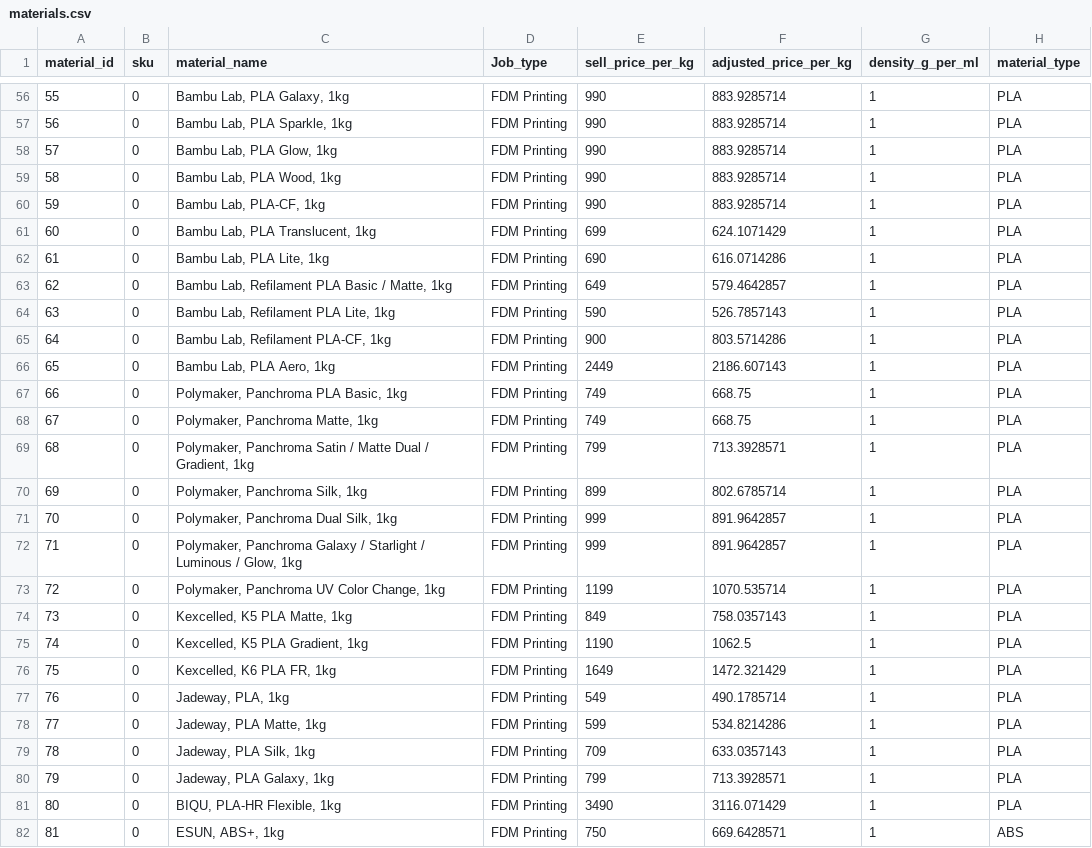
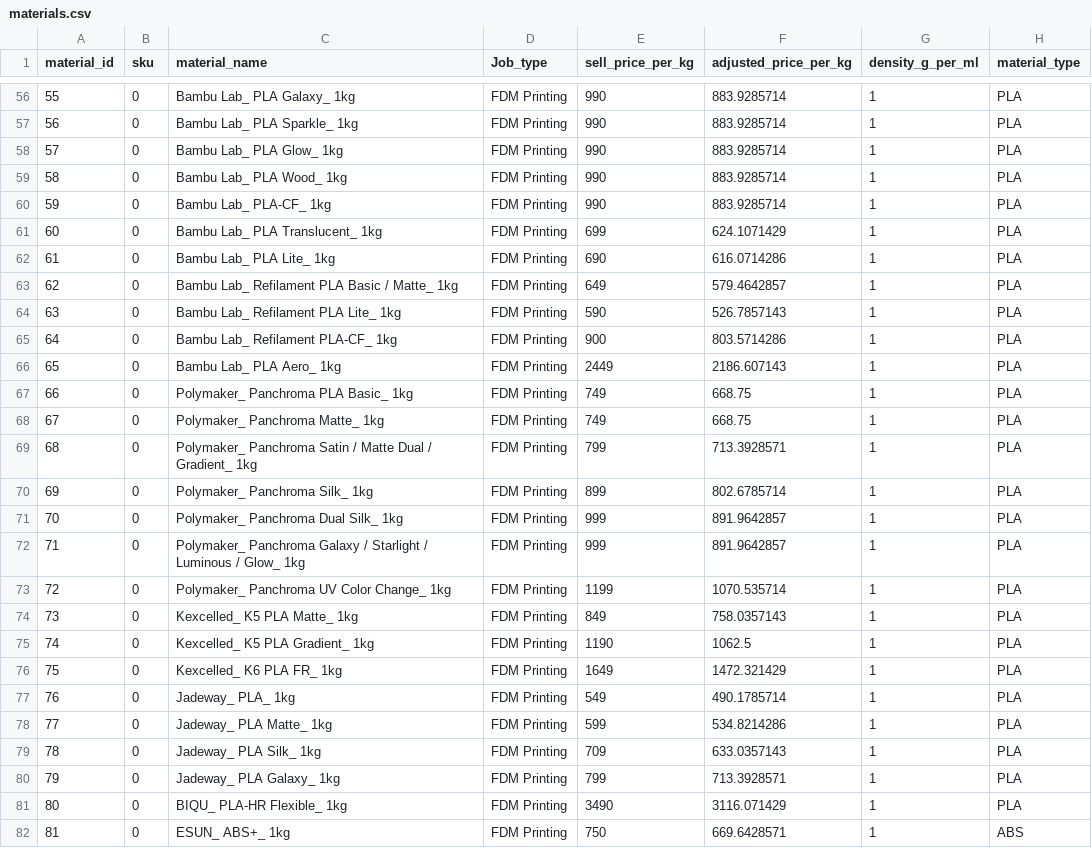
Before and after one commit to S-Guitones-JassenHarris/v5, a CSV file: data/materials.csv, drawn as a sheet; only a part is shown, gaps mark what is left out; the diff covers the shown part only.

```diff
--- a/data/materials.csv
+++ b/data/materials.csv
@@ -56,27 +56,27 @@ material_id,sku,material_name,Job_type,sell_price_per_kg,adjusted_price_per_kg,d
-55,0,"Bambu Lab, PLA Galaxy, 1kg",FDM Printing,990,883.9285714,1,PLA
-56,0,"Bambu Lab, PLA Sparkle, 1kg",FDM Printing,990,883.9285714,1,PLA
-57,0,"Bambu Lab, PLA Glow, 1kg",FDM Printing,990,883.9285714,1,PLA
-58,0,"Bambu Lab, PLA Wood, 1kg",FDM Printing,990,883.9285714,1,PLA
-59,0,"Bambu Lab, PLA-CF, 1kg",FDM Printing,990,883.9285714,1,PLA
-60,0,"Bambu Lab, PLA Translucent, 1kg",FDM Printing,699,624.1071429,1,PLA
-61,0,"Bambu Lab, PLA Lite, 1kg",FDM Printing,690,616.0714286,1,PLA
-62,0,"Bambu Lab, Refilament PLA Basic / Matte, 1kg",FDM Printing,649,579.4642857,1,PLA
-63,0,"Bambu Lab, Refilament PLA Lite, 1kg",FDM Printing,590,526.7857143,1,PLA
-64,0,"Bambu Lab, Refilament PLA-CF, 1kg",FDM Printing,900,803.5714286,1,PLA
-65,0,"Bambu Lab, PLA Aero, 1kg",FDM Printing,2449,2186.607143,1,PLA
-66,0,"Polymaker, Panchroma PLA Basic, 1kg",FDM Printing,749,668.75,1,PLA
-67,0,"Polymaker, Panchroma Matte, 1kg",FDM Printing,749,668.75,1,PLA
-68,0,"Polymaker, Panchroma Satin / Matte Dual / Gradient, 1kg",FDM Printing,799,713.3928571,1,PLA
-69,0,"Polymaker, Panchroma Silk, 1kg",FDM Printing,899,802.6785714,1,PLA
-70,0,"Polymaker, Panchroma Dual Silk, 1kg",FDM Printing,999,891.9642857,1,PLA
-71,0,"Polymaker, Panchroma Galaxy / Starlight / Luminous / Glow, 1kg",FDM Printing,999,891.9642857,1,PLA
-72,0,"Polymaker, Panchroma UV Color Change, 1kg",FDM Printing,1199,1070.535714,1,PLA
-73,0,"Kexcelled, K5 PLA Matte, 1kg",FDM Printing,849,758.0357143,1,PLA
-74,0,"Kexcelled, K5 PLA Gradient, 1kg",FDM Printing,1190,1062.5,1,PLA
-75,0,"Kexcelled, K6 PLA FR, 1kg",FDM Printing,1649,1472.321429,1,PLA
-76,0,"Jadeway, PLA, 1kg",FDM Printing,549,490.1785714,1,PLA
-77,0,"Jadeway, PLA Matte, 1kg",FDM Printing,599,534.8214286,1,PLA
-78,0,"Jadeway, PLA Silk, 1kg",FDM Printing,709,633.0357143,1,PLA
-79,0,"Jadeway, PLA Galaxy, 1kg",FDM Printing,799,713.3928571,1,PLA
-80,0,"BIQU, PLA-HR Flexible, 1kg",FDM Printing,3490,3116.071429,1,PLA
-81,0,"ESUN, ABS+, 1kg",FDM Printing,750,669.6428571,1,ABS
+55,0,Bambu Lab_ PLA Galaxy_ 1kg,FDM Printing,990,883.9285714,1,PLA
+56,0,Bambu Lab_ PLA Sparkle_ 1kg,FDM Printing,990,883.9285714,1,PLA
+57,0,Bambu Lab_ PLA Glow_ 1kg,FDM Printing,990,883.9285714,1,PLA
+58,0,Bambu Lab_ PLA Wood_ 1kg,FDM Printing,990,883.9285714,1,PLA
+59,0,Bambu Lab_ PLA-CF_ 1kg,FDM Printing,990,883.9285714,1,PLA
+60,0,Bambu Lab_ PLA Translucent_ 1kg,FDM Printing,699,624.1071429,1,PLA
+61,0,Bambu Lab_ PLA Lite_ 1kg,FDM Printing,690,616.0714286,1,PLA
+62,0,Bambu Lab_ Refilament PLA Basic / Matte_ 1kg,FDM Printing,649,579.4642857,1,PLA
+63,0,Bambu Lab_ Refilament PLA Lite_ 1kg,FDM Printing,590,526.7857143,1,PLA
+64,0,Bambu Lab_ Refilament PLA-CF_ 1kg,FDM Printing,900,803.5714286,1,PLA
+65,0,Bambu Lab_ PLA Aero_ 1kg,FDM Printing,2449,2186.607143,1,PLA
+66,0,Polymaker_ Panchroma PLA Basic_ 1kg,FDM Printing,749,668.75,1,PLA
+67,0,Polymaker_ Panchroma Matte_ 1kg,FDM Printing,749,668.75,1,PLA
+68,0,Polymaker_ Panchroma Satin / Matte Dual / Gradient_ 1kg,FDM Printing,799,713.3928571,1,PLA
+69,0,Polymaker_ Panchroma Silk_ 1kg,FDM Printing,899,802.6785714,1,PLA
+70,0,Polymaker_ Panchroma Dual Silk_ 1kg,FDM Printing,999,891.9642857,1,PLA
+71,0,Polymaker_ Panchroma Galaxy / Starlight / Luminous / Glow_ 1kg,FDM Printing,999,891.9642857,1,PLA
+72,0,Polymaker_ Panchroma UV Color Change_ 1kg,FDM Printing,1199,1070.535714,1,PLA
+73,0,Kexcelled_ K5 PLA Matte_ 1kg,FDM Printing,849,758.0357143,1,PLA
+74,0,Kexcelled_ K5 PLA Gradient_ 1kg,FDM Printing,1190,1062.5,1,PLA
+75,0,Kexcelled_ K6 PLA FR_ 1kg,FDM Printing,1649,1472.321429,1,PLA
+76,0,Jadeway_ PLA_ 1kg,FDM Printing,549,490.1785714,1,PLA
+77,0,Jadeway_ PLA Matte_ 1kg,FDM Printing,599,534.8214286,1,PLA
+78,0,Jadeway_ PLA Silk_ 1kg,FDM Printing,709,633.0357143,1,PLA
+79,0,Jadeway_ PLA Galaxy_ 1kg,FDM Printing,799,713.3928571,1,PLA
+80,0,BIQU_ PLA-HR Flexible_ 1kg,FDM Printing,3490,3116.071429,1,PLA
+81,0,ESUN_ ABS+_ 1kg,FDM Printing,750,669.6428571,1,ABS
```
Also changed, not shown: 157 edited cells elsewhere in this file, data/machines.csv.
